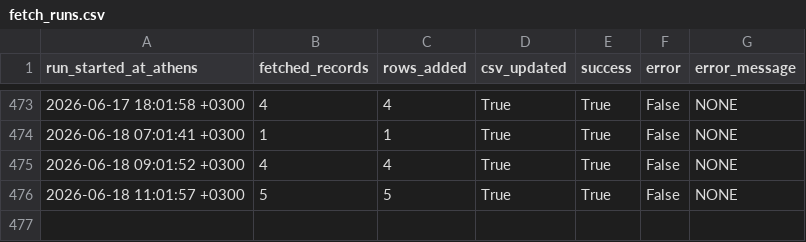
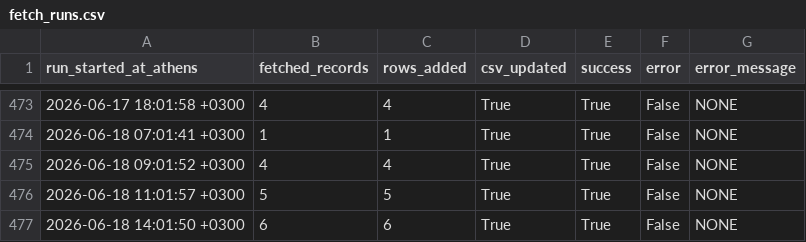
Before and after one commit to troboukis/2026_fire_protection, a CSV file: logs/fetch_runs.csv, drawn as a sheet; only a part is shown, gaps mark what is left out; the diff names each change by its address in the sheet, - before the commit and + after, or states it on an @@ line.

```diff
--- a/logs/fetch_runs.csv
+++ b/logs/fetch_runs.csv
+row 477: 2026-06-18 14:01:50 +0300 | 6 | 6 | True | True | False | NONE
```
Also changed, not shown: logs/kimdis_fetch_runs.csv, logs/relevance_filter_runs.csv, 3 other files.
